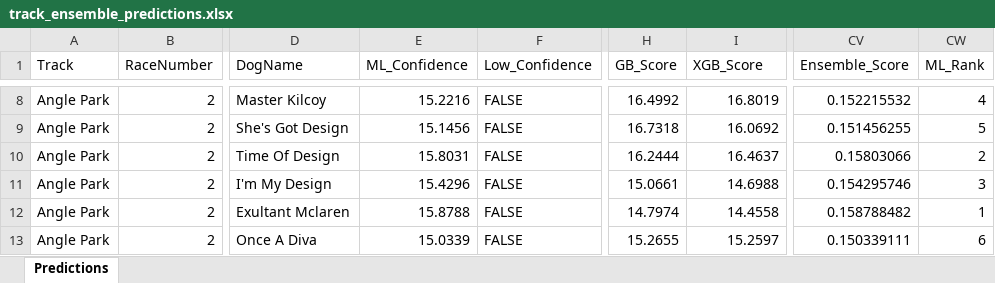
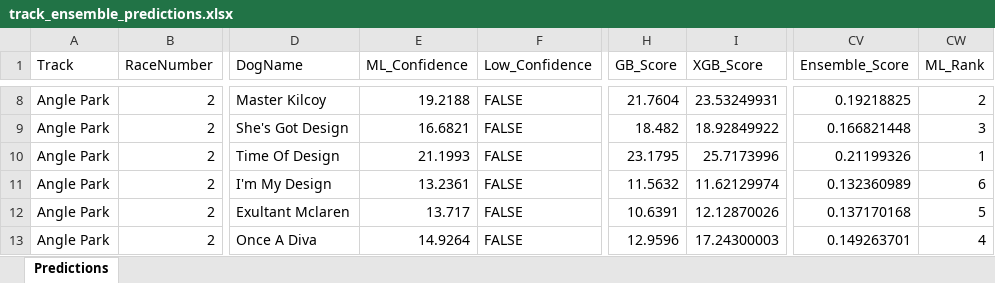
Before and after one commit to danieljohnconstantine-a11y/Greyhound-Agent, an Excel workbook: outputs/track_ensemble_predictions.xlsx, sheet Predictions, drawn as a sheet; only a part is shown, gaps mark what is left out; values as stored, in another font and other column widths than the file's, no cell formats; the diff covers the shown part only; the diff names each change by its address in the sheet, - before the commit and + after, or states it on an @@ line.

```diff
--- a/outputs/track_ensemble_predictions.xlsx (sheet Predictions)
+++ b/outputs/track_ensemble_predictions.xlsx (sheet Predictions)
-E8 (ML_Confidence): 15.2216
+E8 (ML_Confidence): 19.2188
-H8 (GB_Score): 16.4992
+H8 (GB_Score): 21.7604
-I8 (XGB_Score): 16.8019
+I8 (XGB_Score): 23.53249931
-CV8 (Ensemble_Score): 0.152215532
+CV8 (Ensemble_Score): 0.19218825
-CW8 (ML_Rank): 4
+CW8 (ML_Rank): 2
-E9 (ML_Confidence): 15.1456
+E9 (ML_Confidence): 16.6821
-H9 (GB_Score): 16.7318
+H9 (GB_Score): 18.482
-I9 (XGB_Score): 16.0692
+I9 (XGB_Score): 18.92849922
-CV9 (Ensemble_Score): 0.151456255
+CV9 (Ensemble_Score): 0.166821448
-CW9 (ML_Rank): 5
+CW9 (ML_Rank): 3
-E10 (ML_Confidence): 15.8031
+E10 (ML_Confidence): 21.1993
-H10 (GB_Score): 16.2444
+H10 (GB_Score): 23.1795
-I10 (XGB_Score): 16.4637
+I10 (XGB_Score): 25.7173996
-CV10 (Ensemble_Score): 0.15803066
+CV10 (Ensemble_Score): 0.21199326
-CW10 (ML_Rank): 2
+CW10 (ML_Rank): 1
-E11 (ML_Confidence): 15.4296
+E11 (ML_Confidence): 13.2361
-H11 (GB_Score): 15.0661
+H11 (GB_Score): 11.5632
-I11 (XGB_Score): 14.6988
+I11 (XGB_Score): 11.62129974
-CV11 (Ensemble_Score): 0.154295746
+CV11 (Ensemble_Score): 0.132360989
-CW11 (ML_Rank): 3
+CW11 (ML_Rank): 6
-E12 (ML_Confidence): 15.8788
+E12 (ML_Confidence): 13.717
-H12 (GB_Score): 14.7974
+H12 (GB_Score): 10.6391
-I12 (XGB_Score): 14.4558
+I12 (XGB_Score): 12.12870026
-CV12 (Ensemble_Score): 0.158788482
+CV12 (Ensemble_Score): 0.137170168
-CW12 (ML_Rank): 1
+CW12 (ML_Rank): 5
-E13 (ML_Confidence): 15.0339
+E13 (ML_Confidence): 14.9264
-H13 (GB_Score): 15.2655
+H13 (GB_Score): 12.9596
-I13 (XGB_Score): 15.2597
+I13 (XGB_Score): 17.24300003
-CV13 (Ensemble_Score): 0.150339111
+CV13 (Ensemble_Score): 0.149263701
-CW13 (ML_Rank): 6
+CW13 (ML_Rank): 4
```
Also changed, not shown: 1225 edited cells elsewhere in this sheet, cell formats, 13 other files.
